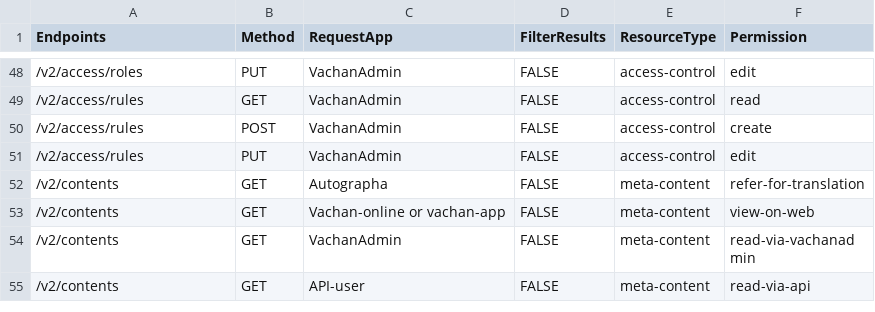
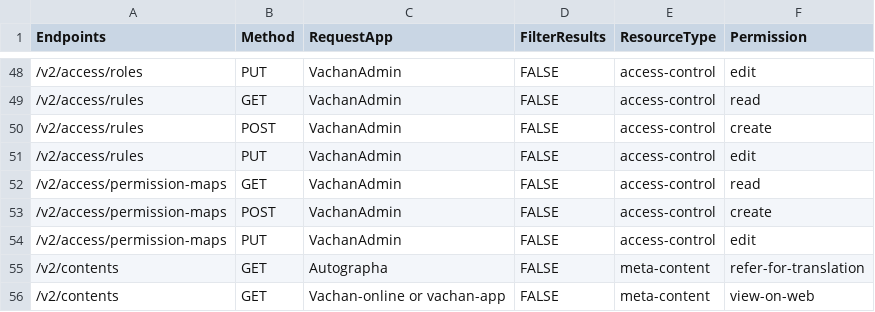
Before and after one commit to Bridgeconn/vachan-api, a CSV file: app/seed_db/csvs/api_permissions.csv, drawn as a sheet; only a part is shown, gaps mark what is left out; the shorter side is filled out with more unchanged rows; the diff names each change by its address in the sheet, - before the commit and + after, or states it on an @@ line.

Commit message:
permission map api - Post

```diff
--- a/app/seed_db/csvs/api_permissions.csv
+++ b/app/seed_db/csvs/api_permissions.csv
+row 52: /v2/access/permission-maps | GET | VachanAdmin | FALSE | access-control | read
+row 53: /v2/access/permission-maps | POST | VachanAdmin | FALSE | access-control | create
+row 54: /v2/access/permission-maps | PUT | VachanAdmin | FALSE | access-control | edit
```
Also changed, not shown: 5 other files.
